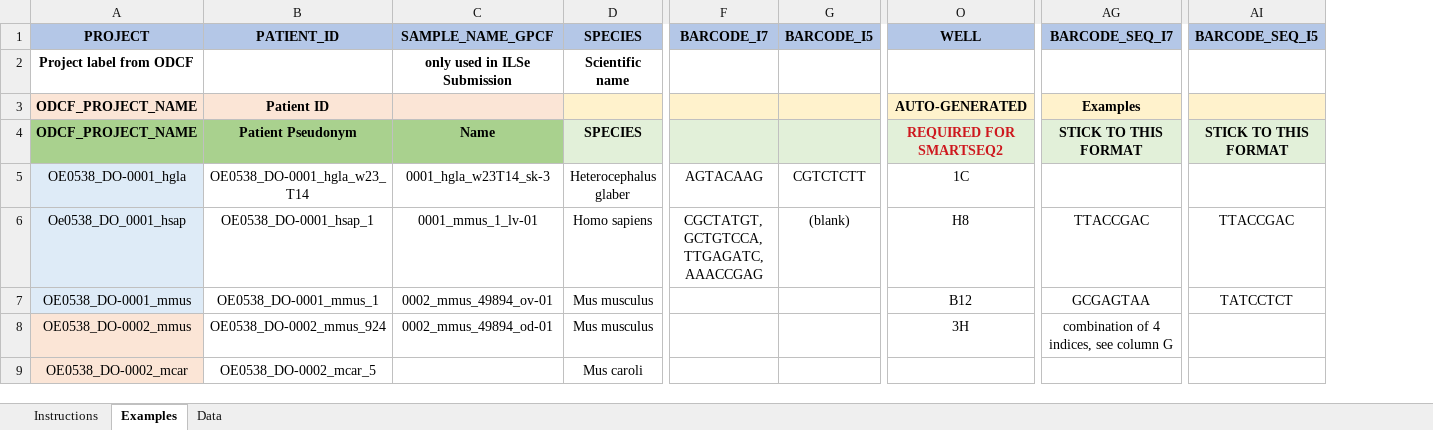
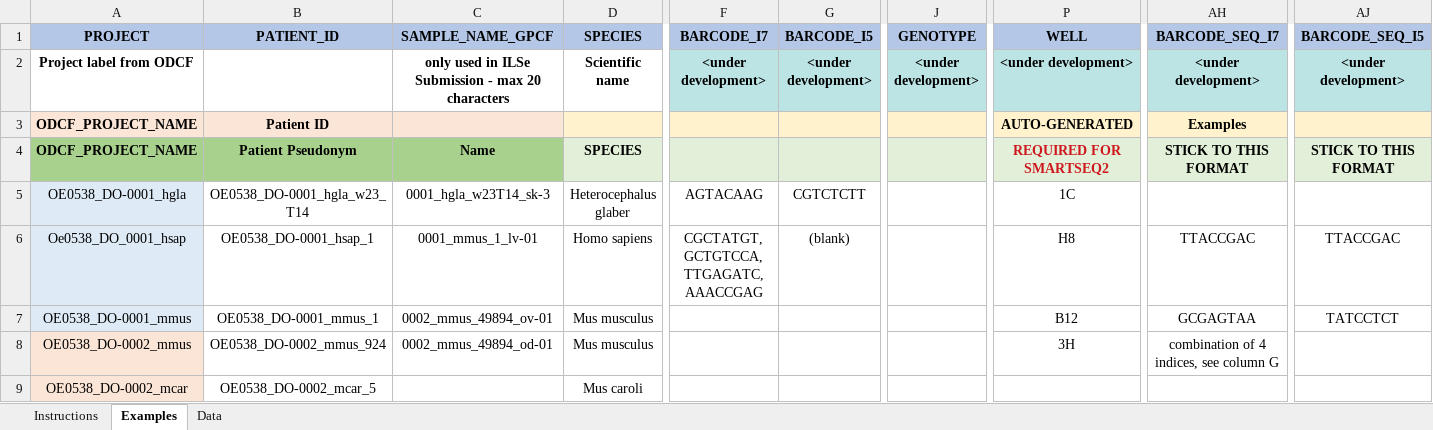
Before and after one commit to odomlab2/metadata-submission, an Excel workbook: sequencing_spreadsheet.template.xlsx, sheet Examples, drawn as a sheet; only a part is shown, gaps mark what is left out; values as stored, in another font and other column widths than the file's, no borders; addresses are those after the commit; the diff names each change by its address in the sheet, - before the commit and + after, or states it on an @@ line.

```diff
--- a/sequencing_spreadsheet.template.xlsx (sheet Examples)
+++ b/sequencing_spreadsheet.template.xlsx (sheet Examples)
+column J, rows 1-2: GENOTYPE | <under development>
-C2: only used in ILSe Submission
+C2: only used in ILSe Submission - max 20 characters
-F2: (empty)
+F2: <under development>
-F2:G2 fill: none
+F2:G2 fill: #BCE4E5
-G2: (empty)
+G2: <under development>
-P2: (empty)
+P2: <under development>
-P2 fill: none
+P2 fill: #BCE4E5
-AH2: (empty)
+AH2: <under development>
-AH2 fill: none
+AH2 fill: #BCE4E5
-AJ2: (empty)
+AJ2: <under development>
-AJ2 fill: none
+AJ2 fill: #BCE4E5
```
Also changed, not shown: formulas that keep their value, 2 other files.
